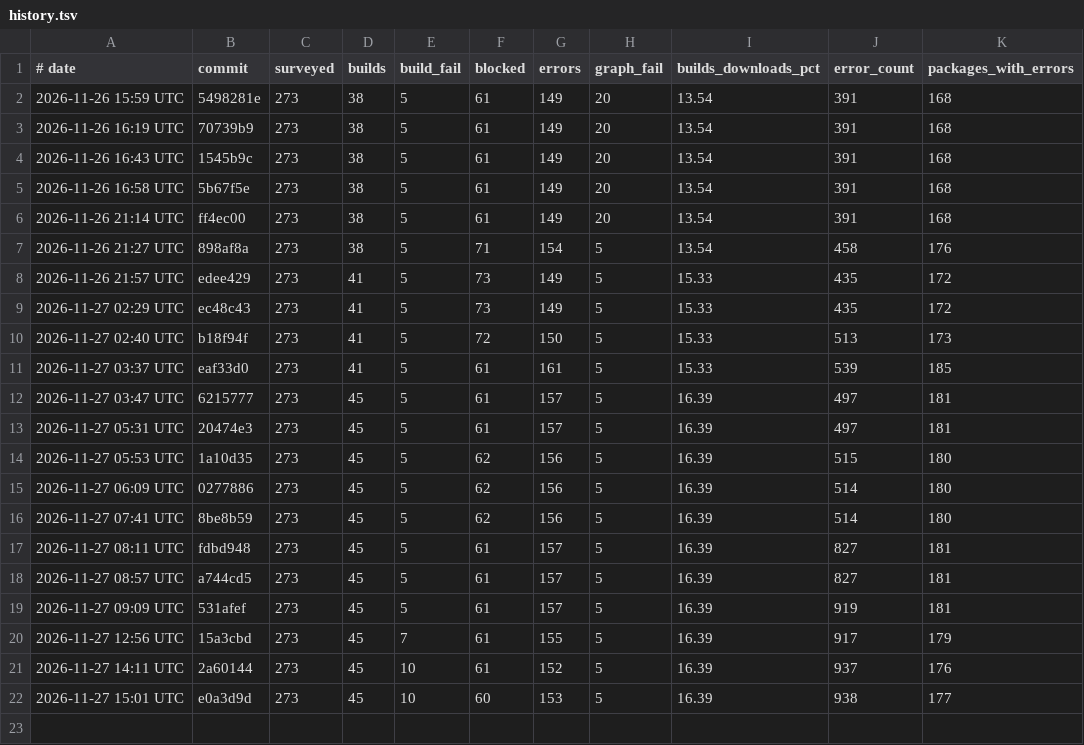
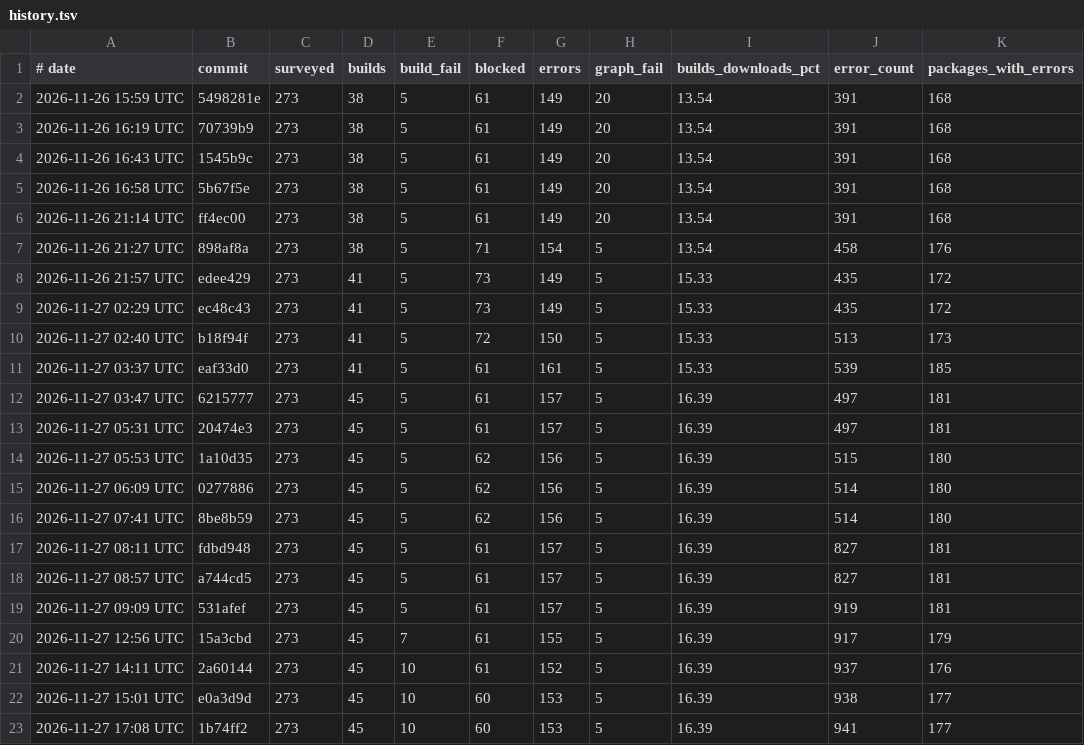
Before and after one commit to mizchi/zust, a TSV file: cratebench/survey/history.tsv, drawn as a sheet.

```diff
--- a/cratebench/survey/history.tsv
+++ b/cratebench/survey/history.tsv
@@ -22 +22,2 @@
 2026-11-27 15:01 UTC	e0a3d9d	273	45	10	60	153	5	16.39	938	177
+2026-11-27 17:08 UTC	1b74ff2	273	45	10	60	153	5	16.39	941	177
```
Also changed, not shown: 3 other files.
